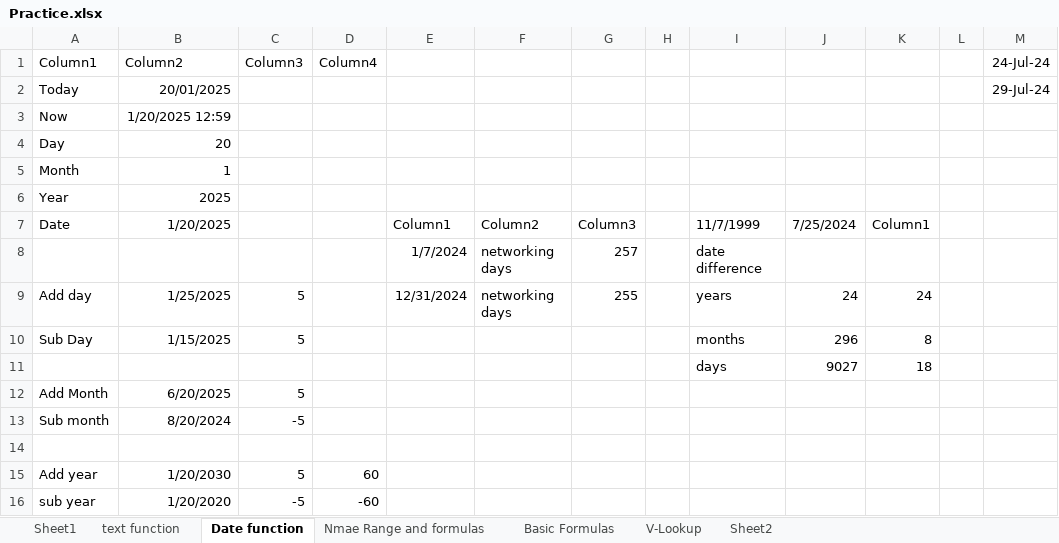
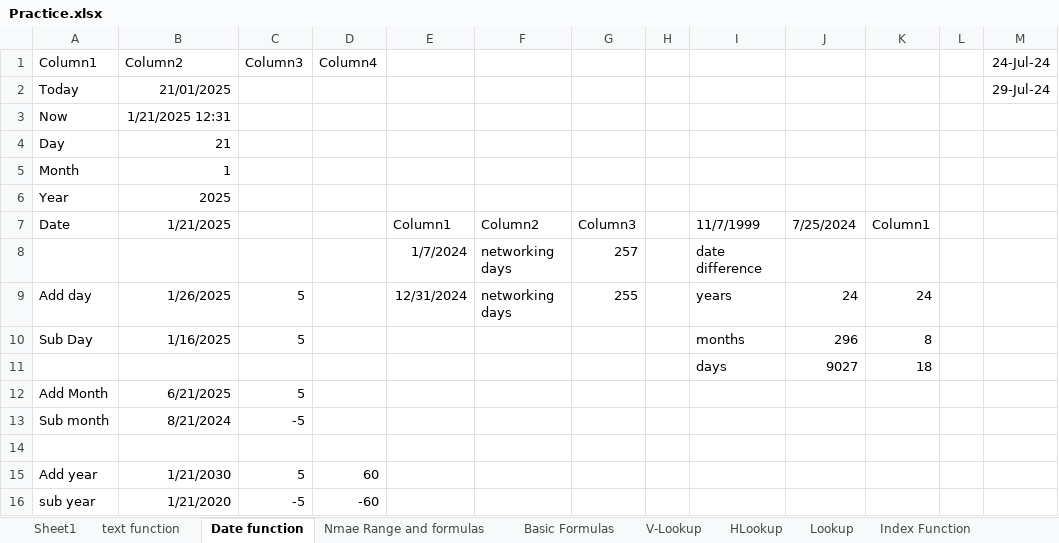
Before and after one commit to Merajul-Rahman/Data-Analysis, an Excel workbook: Excel Learning/Practice.xlsx, sheet Date function, drawn as a sheet; values as stored, in another font and other column widths than the file's, no borders; table styles not drawn; the diff names each change by its address in the sheet, - before the commit and + after, or states it on an @@ line.

Commit message:
lookup

```diff
--- a/Excel Learning/Practice.xlsx (sheet Date function)
+++ b/Excel Learning/Practice.xlsx (sheet Date function)
-sheet tab: Sheet2
+sheet tab: HLookup
+sheet tab: Lookup
+sheet tab: Index Function
-B2 (Column2): 20/01/2025
+B2 (Column2): 21/01/2025
-B3 (Column2): 1/20/2025 12:59
+B3 (Column2): 1/21/2025 12:31
-B4 (Column2): 20
+B4 (Column2): 21
-B7 (Column2): 1/20/2025
+B7 (Column2): 1/21/2025
-B9 (Column2): 1/25/2025
+B9 (Column2): 1/26/2025
-B10 (Column2): 1/15/2025
+B10 (Column2): 1/16/2025
-B12 (Column2): 6/20/2025
+B12 (Column2): 6/21/2025
-B13 (Column2): 8/20/2024
+B13 (Column2): 8/21/2024
-B15 (Column2): 1/20/2030
+B15 (Column2): 1/21/2030
-B16 (Column2): 1/20/2020
+B16 (Column2): 1/21/2020
```
Also changed, not shown: sheet V-Lookup, sheet HLookup, sheet Sheet1, other sheet tabs.
